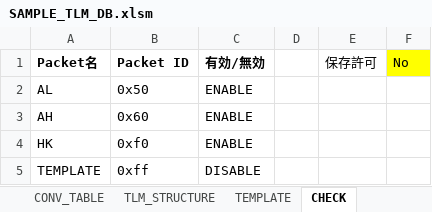
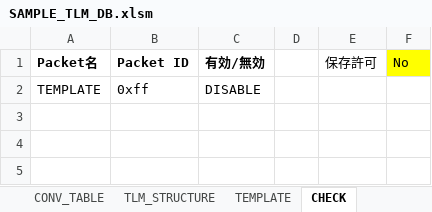
Before and after one commit to ut-issl/tlm-cmd-db, an Excel workbook: TLM_DB/SAMPLE_TLM_DB.xlsm, sheet CHECK, drawn as a sheet; values as stored, in another font and other column widths than the file's, no borders; charts and pictures and conditional formats not drawn; the diff names each change by its address in the sheet, - before the commit and + after, or states it on an @@ line.

```diff
--- a/TLM_DB/SAMPLE_TLM_DB.xlsm (sheet CHECK)
+++ b/TLM_DB/SAMPLE_TLM_DB.xlsm (sheet CHECK)
-row 2: AL | 0x50 | ENABLE
-row 3: AH | 0x60 | ENABLE
-row 4: HK | 0xf0 | ENABLE
```
Also changed, not shown: sheet TEMPLATE.
